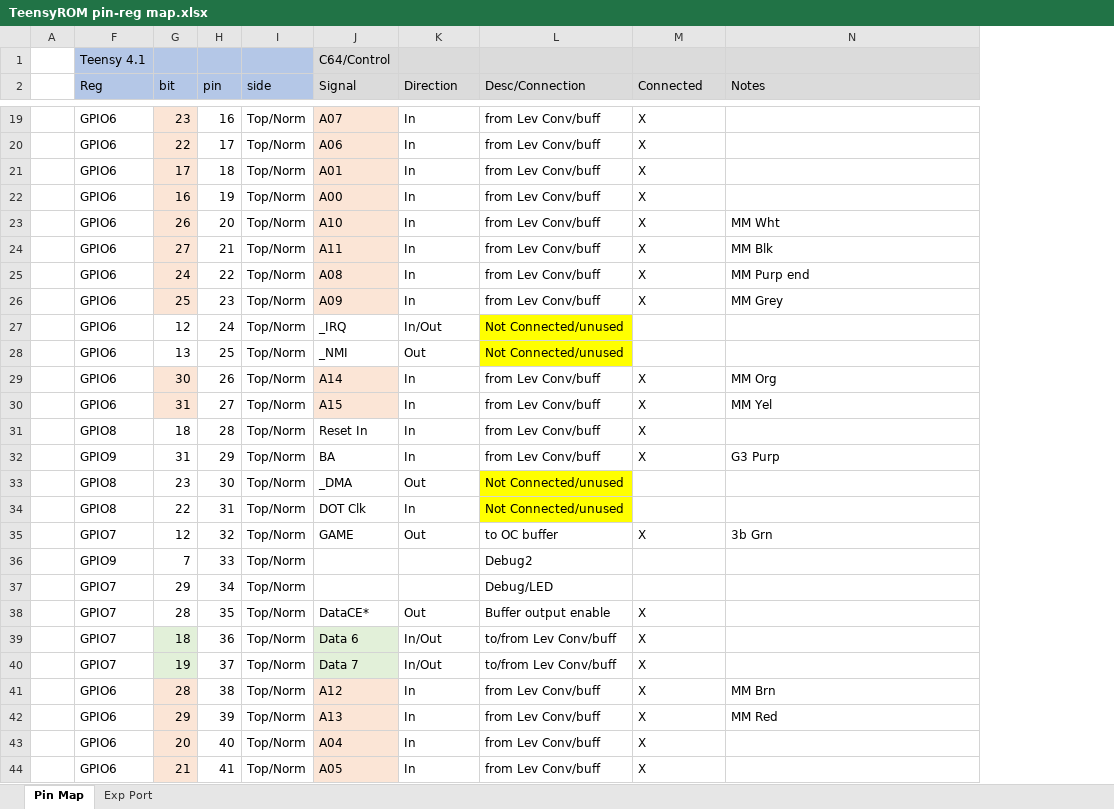
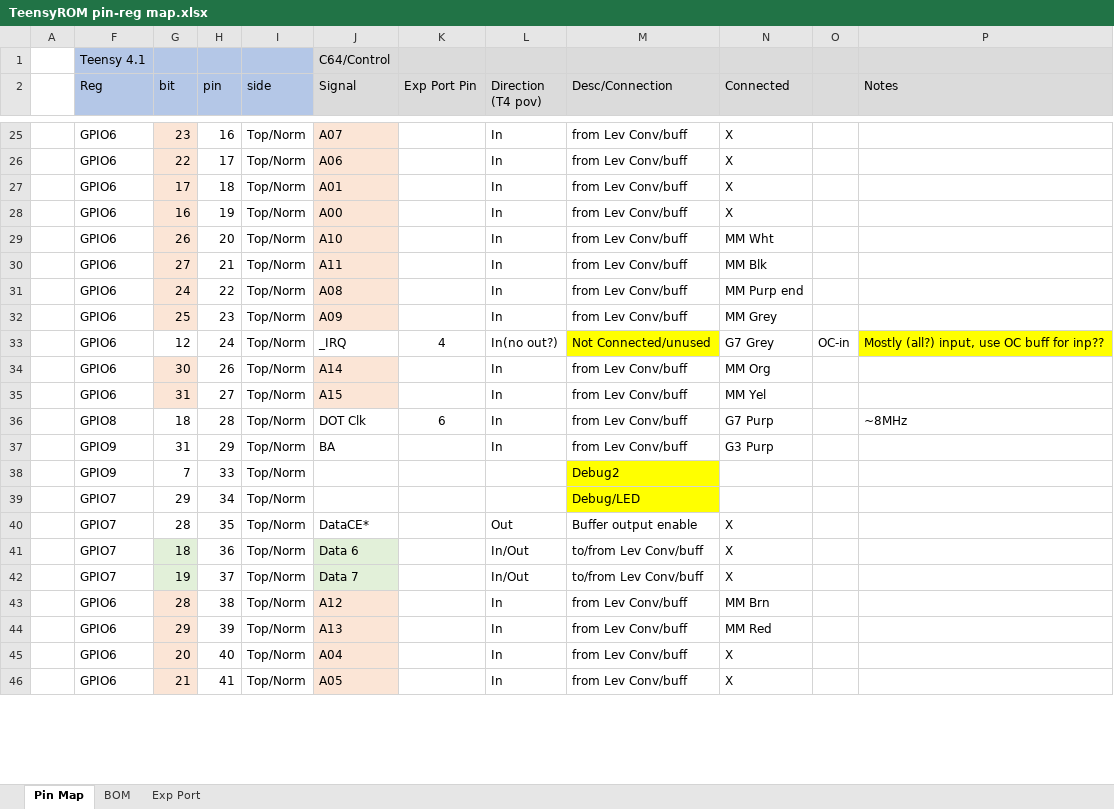
Before and after one commit to SensoriumEmbedded/TeensyROM, an Excel workbook: PCB/TeensyROM pin-reg map.xlsx, sheet Pin Map, drawn as a sheet; only a part is shown, gaps mark what is left out; values as stored, in another font and other column widths than the file's, no borders; conditional formats not drawn; removed rows and columns are numbered as before the commit, all else as after; the diff covers the shown part only; the diff names each change by its address in the sheet, - before the commit and + after, or states it on an @@ line.

```diff
--- a/PCB/TeensyROM pin-reg map.xlsx (sheet Pin Map)
+++ b/PCB/TeensyROM pin-reg map.xlsx (sheet Pin Map)
+sheet tab: BOM
+column K (Exp Port Pin), rows 33-36: 4 |  |  | 6
+column O, row 33: OC-in
-L2: Direction
+L2: Direction (T4 pov)
-N29 (Connected): X
+N29 (Connected): MM Wht
-P29 (Notes): MM Wht
+P29 (Notes): (empty)
-N30 (Connected): X
+N30 (Connected): MM Blk
-P30 (Notes): MM Blk
+P30 (Notes): (empty)
-N31 (Connected): X
+N31 (Connected): MM Purp end
-P31 (Notes): MM Purp end
+P31 (Notes): (empty)
-N32 (Connected): X
+N32 (Connected): MM Grey
-P32 (Notes): MM Grey
+P32 (Notes): (empty)
-L33 (Direction (T4 pov)): In/Out
+L33 (Direction (T4 pov)): In(no out?)
-N33 (Connected): (empty)
+N33 (Connected): G7 Grey
-P33 (Notes): (empty)
+P33 (Notes): Mostly (all?) input, use OC buff for inp??
-P33 fill: none
+P33 fill: #FFFF00
-row 28:  | GPIO6 | 13 | 25 | Top/Norm | _NMI | Out | Not Connected/unused
-N34 (Connected): X
+N34 (Connected): MM Org
-P34 (Notes): MM Org
+P34 (Notes): (empty)
-N35 (Connected): X
+N35 (Connected): MM Yel
-P35 (Notes): MM Yel
+P35 (Notes): (empty)
-J36 (Signal): Reset In
+J36 (Signal): DOT Clk
-N36 (Connected): X
+N36 (Connected): G7 Purp
-P36 (Notes): (empty)
+P36 (Notes): ~8MHz
-N37 (Connected): X
+N37 (Connected): G3 Purp
-P37 (Notes): G3 Purp
+P37 (Notes): (empty)
-row 33:  | GPIO8 | 23 | 30 | Top/Norm | _DMA | Out | Not Connected/unused
-row 34:  | GPIO8 | 22 | 31 | Top/Norm | DOT Clk | In | Not Connected/unused
-row 35:  | GPIO7 | 12 | 32 | Top/Norm | GAME | Out | to OC buffer | X | 3b Grn
-M38:M39 fill: none
+M38:M39 fill: #FFFF00
-N43 (Connected): X
+N43 (Connected): MM Brn
-P43 (Notes): MM Brn
+P43 (Notes): (empty)
-N44 (Connected): X
+N44 (Connected): MM Red
-P44 (Notes): MM Red
+P44 (Notes): (empty)
```
Also changed, not shown: 8 added rows, 2 removed rows and 7 edited cells elsewhere in this sheet, charts or pictures, 13 other files.
